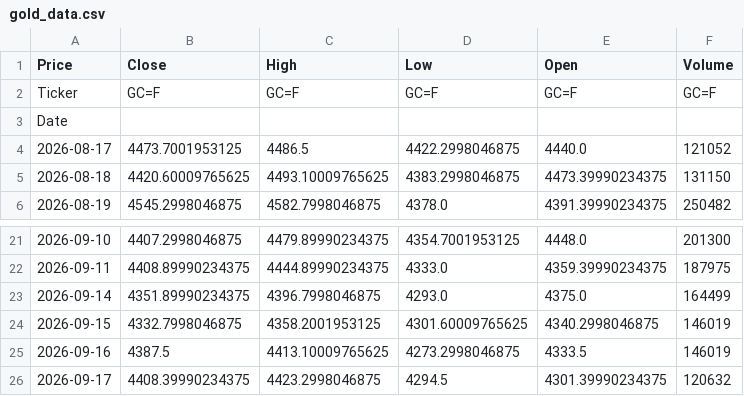
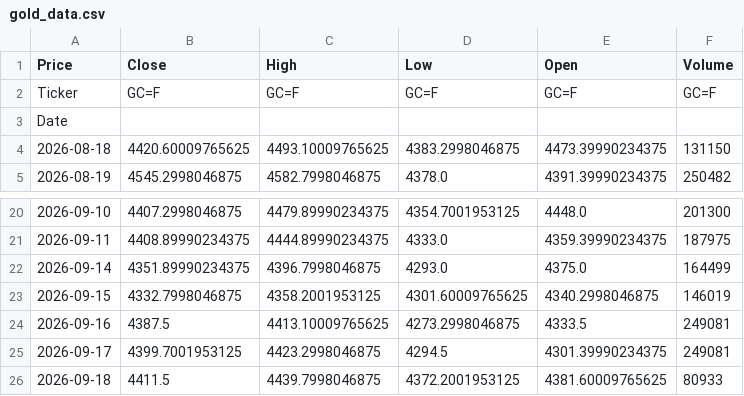
Before and after one commit to abdelaalahmed/gold-market-pipeline, a CSV file: gold_data.csv, drawn as a sheet; only a part is shown, gaps mark what is left out.

```diff
--- a/gold_data.csv
+++ b/gold_data.csv
@@ -3,3 +3,2 @@ Ticker,GC=F,GC=F,GC=F,GC=F,GC=F
 Date,,,,,
-2026-08-17,4473.7001953125,4486.5,4422.2998046875,4440.0,121052
 2026-08-18,4420.60009765625,4493.10009765625,4383.2998046875,4473.39990234375,131150
@@ -24,3 +23,4 @@ Date,,,,,
 2026-09-15,4332.7998046875,4358.2001953125,4301.60009765625,4340.2998046875,146019
-2026-09-16,4387.5,4413.10009765625,4273.2998046875,4333.5,146019
-2026-09-17,4408.39990234375,4423.2998046875,4294.5,4301.39990234375,120632
+2026-09-16,4387.5,4413.10009765625,4273.2998046875,4333.5,249081
+2026-09-17,4399.7001953125,4423.2998046875,4294.5,4301.39990234375,249081
+2026-09-18,4411.5,4439.7998046875,4372.2001953125,4381.60009765625,80933
```
Also changed, not shown: dollar_egp.csv, oil_data.csv.
